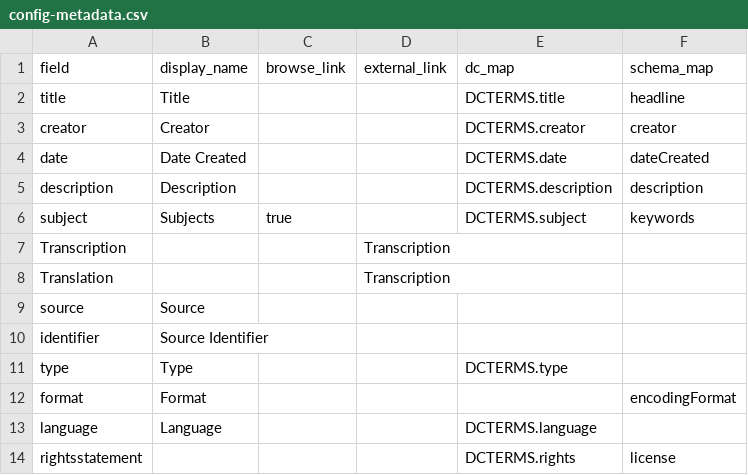
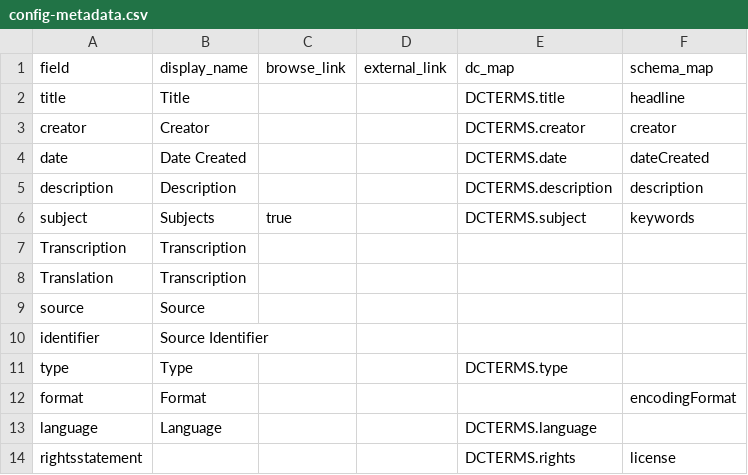
Before and after one commit to katvanderahe/manuscript_test, a CSV file: _data/config-metadata.csv, drawn as a sheet.

Commit message:
updated metadtata

```diff
--- a/_data/config-metadata.csv
+++ b/_data/config-metadata.csv
@@ -6,4 +6,4 @@ description,Description,,,DCTERMS.description,description
 subject,Subjects,true,,DCTERMS.subject,keywords
-Transcription,,,Transcription
-Translation,,,Transcription
+Transcription,Transcription,
+Translation,Transcription,
 source,Source,,,,
```
